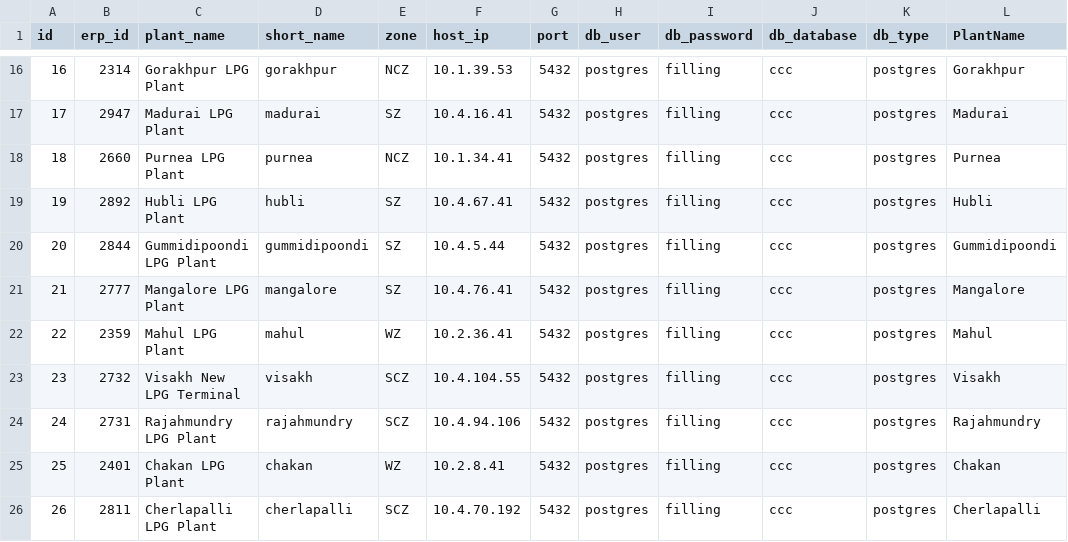
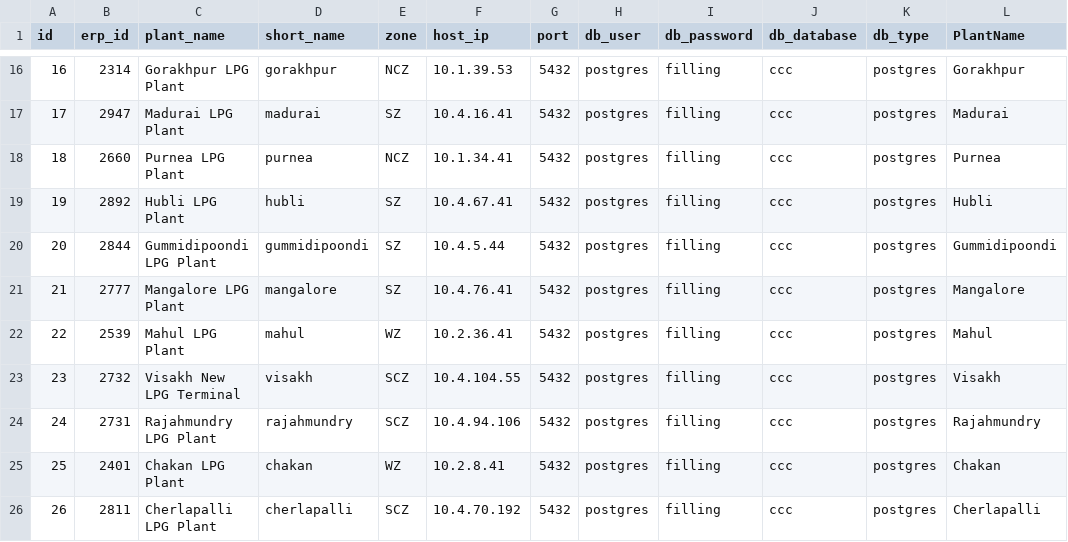
Before and after one commit to vatsav466/HPCL-Backend, a CSV file: orchestrator/sync_services/lpg/LPG_PLANTS_CREDENTIALS.csv, drawn as a sheet; only a part is shown, gaps mark what is left out; the diff names each change by its address in the sheet, - before the commit and + after, or states it on an @@ line.

Commit message:
corrected the sapid for the mahul location

```diff
--- a/orchestrator/sync_services/lpg/LPG_PLANTS_CREDENTIALS.csv
+++ b/orchestrator/sync_services/lpg/LPG_PLANTS_CREDENTIALS.csv
-B22 (erp_id): 2359
+B22 (erp_id): 2539
```
